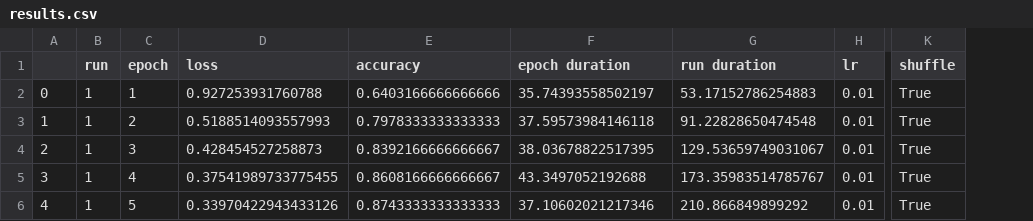
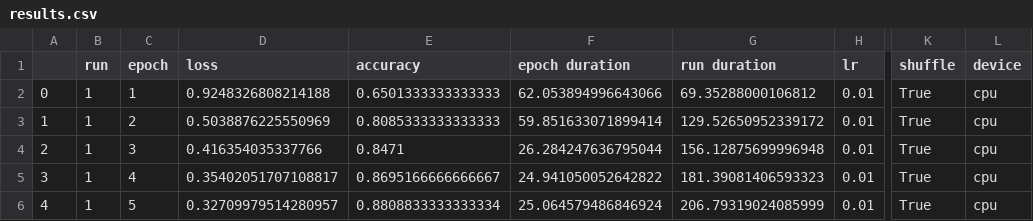
Before and after one commit to mnguyen0226/ai-assurance-research, a CSV file: msa/pytorch_review/results.csv, drawn as a sheet; only a part is shown, gaps mark what is left out; the diff names each change by its address in the sheet, - before the commit and + after, or states it on an @@ line.

Commit message:
dataset normalization

```diff
--- a/msa/pytorch_review/results.csv
+++ b/msa/pytorch_review/results.csv
+column L (device), rows 2-6: all cpu
-D2 (loss): 0.927253931760788
+D2 (loss): 0.9248326808214188
-E2 (accuracy): 0.6403166666666666
+E2 (accuracy): 0.6501333333333333
-F2 (epoch duration): 35.74393558502197
+F2 (epoch duration): 62.053894996643066
-G2 (run duration): 53.17152786254883
+G2 (run duration): 69.35288000106812
-D3 (loss): 0.5188514093557993
+D3 (loss): 0.5038876225550969
-E3 (accuracy): 0.7978333333333333
+E3 (accuracy): 0.8085333333333333
-F3 (epoch duration): 37.59573984146118
+F3 (epoch duration): 59.851633071899414
-G3 (run duration): 91.22828650474548
+G3 (run duration): 129.52650952339172
-D4 (loss): 0.428454527258873
+D4 (loss): 0.416354035337766
-E4 (accuracy): 0.8392166666666667
+E4 (accuracy): 0.8471
-F4 (epoch duration): 38.03678822517395
+F4 (epoch duration): 26.284247636795044
-G4 (run duration): 129.53659749031067
+G4 (run duration): 156.12875699996948
-D5 (loss): 0.37541989733775455
+D5 (loss): 0.35402051707108817
-E5 (accuracy): 0.8608166666666667
+E5 (accuracy): 0.8695166666666667
-F5 (epoch duration): 43.3497052192688
+F5 (epoch duration): 24.941050052642822
-G5 (run duration): 173.35983514785767
+G5 (run duration): 181.39081406593323
-D6 (loss): 0.33970422943433126
+D6 (loss): 0.32709979514280957
-E6 (accuracy): 0.8743333333333333
+E6 (accuracy): 0.8808833333333334
-F6 (epoch duration): 37.10602021217346
+F6 (epoch duration): 25.064579486846924
-G6 (run duration): 210.866849899292
+G6 (run duration): 206.79319024085999
```
Also changed, not shown: 9 other files.
